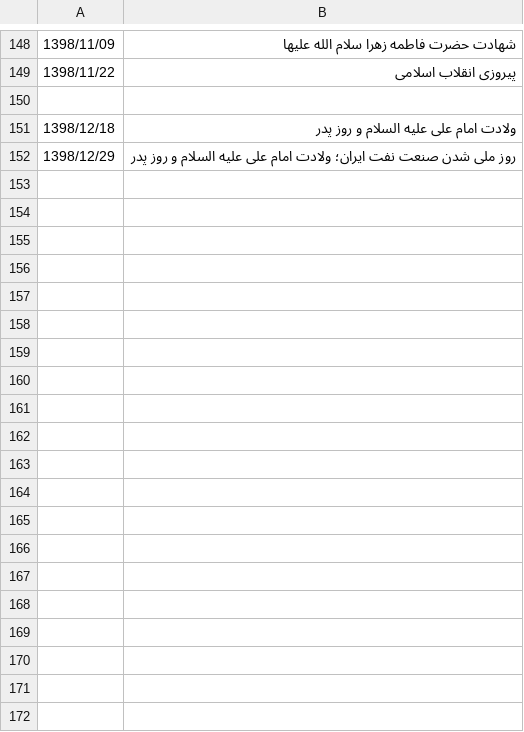
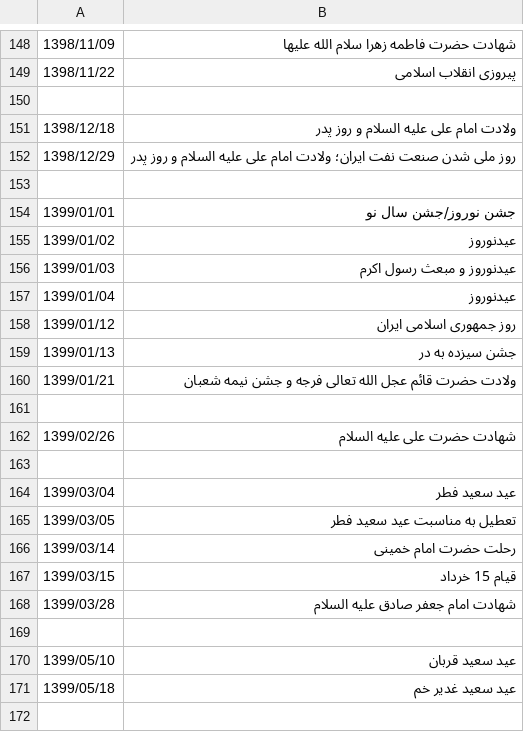
Before and after one commit to VahidN/PersianBingCalendar, a CSV file: PersianBingCalendar/bin/Release/Data/holidays.csv, drawn as a sheet; only a part is shown, gaps mark what is left out; the diff covers the shown part only; the diff names each change by its address in the sheet, - before the commit and + after, or states it on an @@ line.

Commit message:
Add holidays of 1399

```diff
--- a/PersianBingCalendar/bin/Release/Data/holidays.csv
+++ b/PersianBingCalendar/bin/Release/Data/holidays.csv
+row 153: (empty)
+row 154: 1399/01/01 | جشن نوروز/جشن سال نو
+row 155: 1399/01/02 | عیدنوروز
+row 156: 1399/01/03 | عیدنوروز و مبعث رسول اکرم
+row 157: 1399/01/04 | عیدنوروز
+row 158: 1399/01/12 | روز جمهوری اسلامی ایران
+row 159: 1399/01/13 | جشن سیزده به در
+row 160: 1399/01/21 | ولادت حضرت قائم عجل الله تعالی فرجه و جشن نیمه شعبان
+row 161: (empty)
+row 162: 1399/02/26 | شهادت حضرت علی علیه السلام
+row 163: (empty)
+row 164: 1399/03/04 | عید سعید فطر
+row 165: 1399/03/05 | تعطیل به مناسبت عید سعید فطر
+row 166: 1399/03/14 | رحلت حضرت امام خمینی
+row 167: 1399/03/15 | قیام 15 خرداد
+row 168: 1399/03/28 | شهادت امام جعفر صادق علیه السلام
+row 169: (empty)
+row 170: 1399/05/10 | عید سعید قربان
+row 171: 1399/05/18 | عید سعید غدیر خم
+row 172: (empty)
```
Also changed, not shown: 17 added rows elsewhere in this file.
